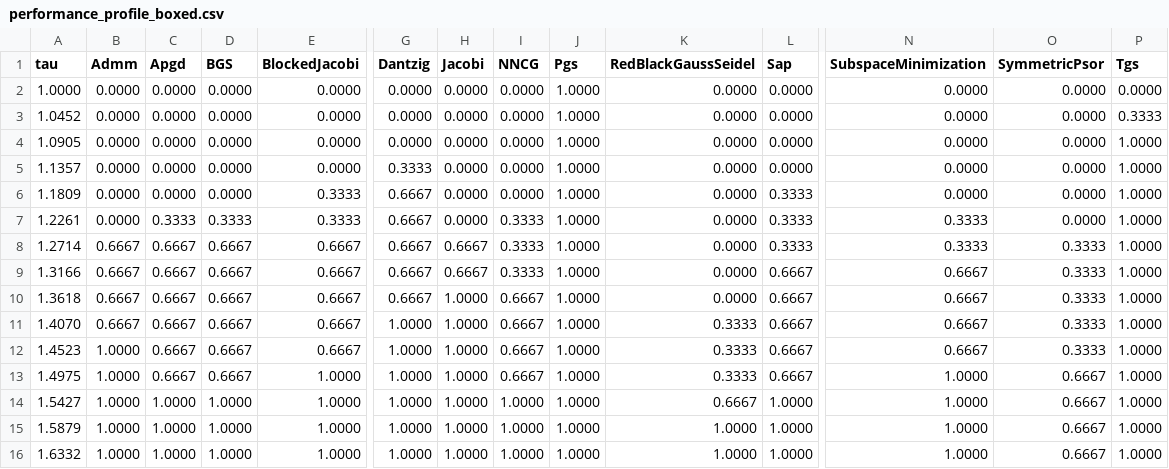
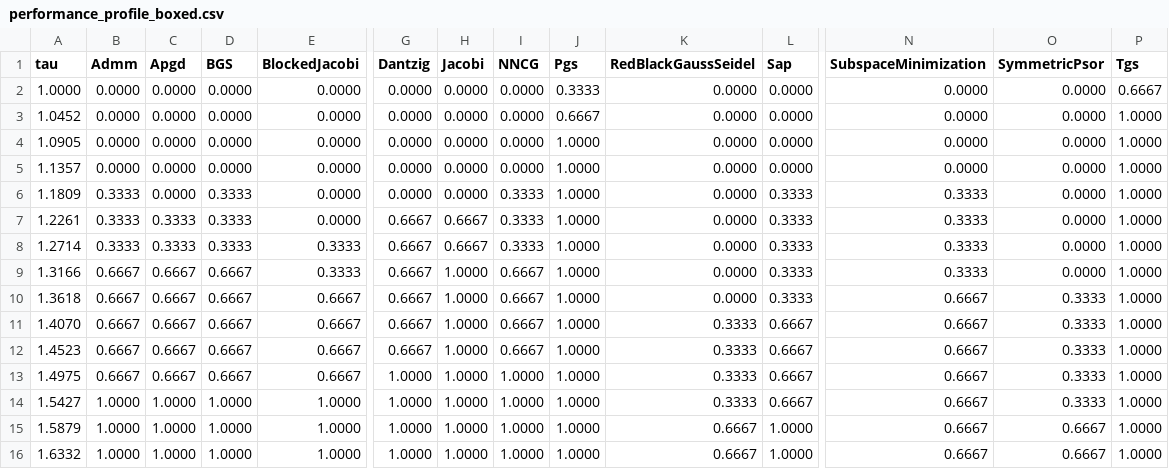
Before and after one commit to dartsim/dart, a CSV file: docs/background/lcp/figures/performance_profile_boxed.csv, drawn as a sheet; only a part is shown, gaps mark what is left out; the diff covers the shown part only; the diff names each change by its address in the sheet, - before the commit and + after, or states it on an @@ line.

Commit message:
Raise APGD exact gate for friction-index comparison

```diff
--- a/docs/background/lcp/figures/performance_profile_boxed.csv
+++ b/docs/background/lcp/figures/performance_profile_boxed.csv
-J2 (Pgs): 1.0000
+J2 (Pgs): 0.3333
-P2 (Tgs): 0.0000
+P2 (Tgs): 0.6667
-J3 (Pgs): 1.0000
+J3 (Pgs): 0.6667
-P3 (Tgs): 0.3333
+P3 (Tgs): 1.0000
-G5 (Dantzig): 0.3333
+G5 (Dantzig): 0.0000
-B6:B7 (Admm): 0.0000
+B6:B7 (Admm): 0.3333
-D6 (BGS): 0.0000
+D6 (BGS): 0.3333
-E6:E7 (BlockedJacobi): 0.3333
+E6:E7 (BlockedJacobi): 0.0000
-G6 (Dantzig): 0.6667
+G6 (Dantzig): 0.0000
-I6 (NNCG): 0.0000
+I6 (NNCG): 0.3333
-N6 (SubspaceMinimization): 0.0000
+N6 (SubspaceMinimization): 0.3333
-H7 (Jacobi): 0.0000
+H7 (Jacobi): 0.6667
-B8 (Admm): 0.6667
+B8 (Admm): 0.3333
-C8 (Apgd): 0.6667
+C8 (Apgd): 0.3333
-D8 (BGS): 0.6667
+D8 (BGS): 0.3333
-E8:E9 (BlockedJacobi): 0.6667
+E8:E9 (BlockedJacobi): 0.3333
-O8:O9 (SymmetricPsor): 0.3333
+O8:O9 (SymmetricPsor): 0.0000
-H9 (Jacobi): 0.6667
+H9 (Jacobi): 1.0000
-I9 (NNCG): 0.3333
+I9 (NNCG): 0.6667
-L9:L10 (Sap): 0.6667
+L9:L10 (Sap): 0.3333
-N9 (SubspaceMinimization): 0.6667
+N9 (SubspaceMinimization): 0.3333
-G11:G12 (Dantzig): 1.0000
+G11:G12 (Dantzig): 0.6667
-B12:B13 (Admm): 1.0000
+B12:B13 (Admm): 0.6667
-E13 (BlockedJacobi): 1.0000
+E13 (BlockedJacobi): 0.6667
-I13 (NNCG): 0.6667
+I13 (NNCG): 1.0000
-N13:N16 (SubspaceMinimization): 1.0000
+N13:N16 (SubspaceMinimization): 0.6667
-O13:O14 (SymmetricPsor): 0.6667
+O13:O14 (SymmetricPsor): 0.3333
-K14 (RedBlackGaussSeidel): 0.6667
+K14 (RedBlackGaussSeidel): 0.3333
-L14 (Sap): 1.0000
+L14 (Sap): 0.6667
-K15:K16 (RedBlackGaussSeidel): 1.0000
+K15:K16 (RedBlackGaussSeidel): 0.6667
```
Also changed, not shown: 9 edited cells elsewhere in this file, docs/background/lcp/figures/performance_profile_frictionindex.csv, docs/background/lcp/figures/performance_profile_standard.csv, 6 other files.
